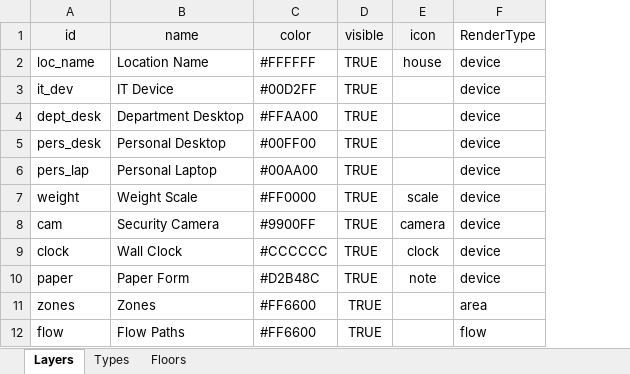
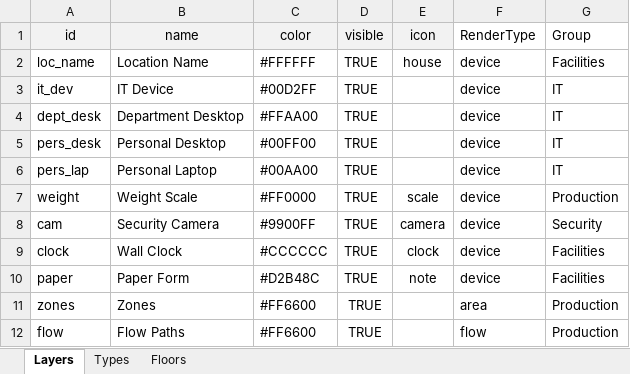
Before and after one commit to Wahaha-007/FactoryView, an Excel workbook: assets/system_config.xlsx, sheet Layers, drawn as a sheet; values as stored, in another font and other column widths than the file's, no borders; the diff names each change by its address in the sheet, - before the commit and + after, or states it on an @@ line.

```diff
--- a/assets/system_config.xlsx (sheet Layers)
+++ b/assets/system_config.xlsx (sheet Layers)
+column G (Group), rows 2-12: Facilities | IT | IT | IT | IT | Production | Security | Facilities | Facilities | Production | Production
```
Also changed, not shown: assets/floor_1_data.xlsx, 11 other files.
